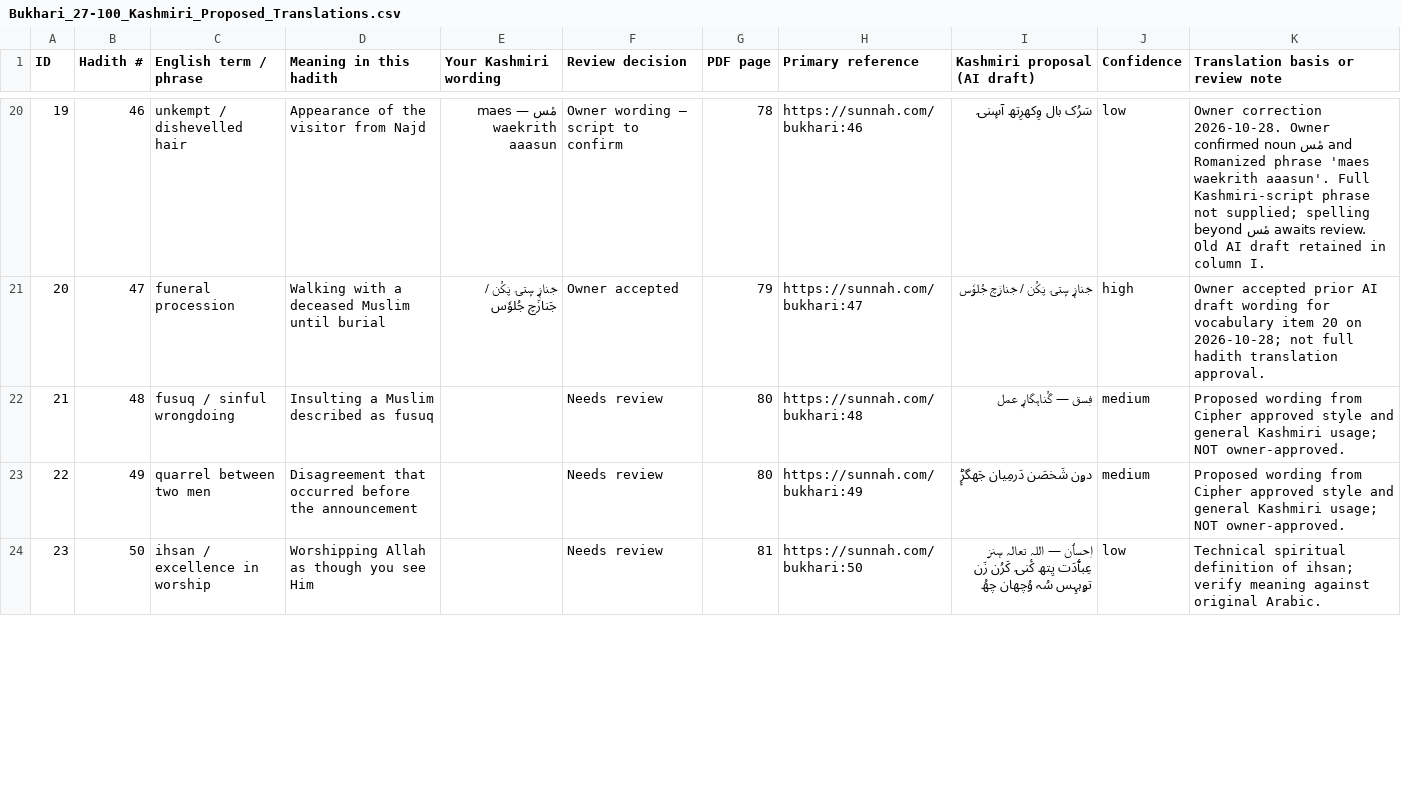
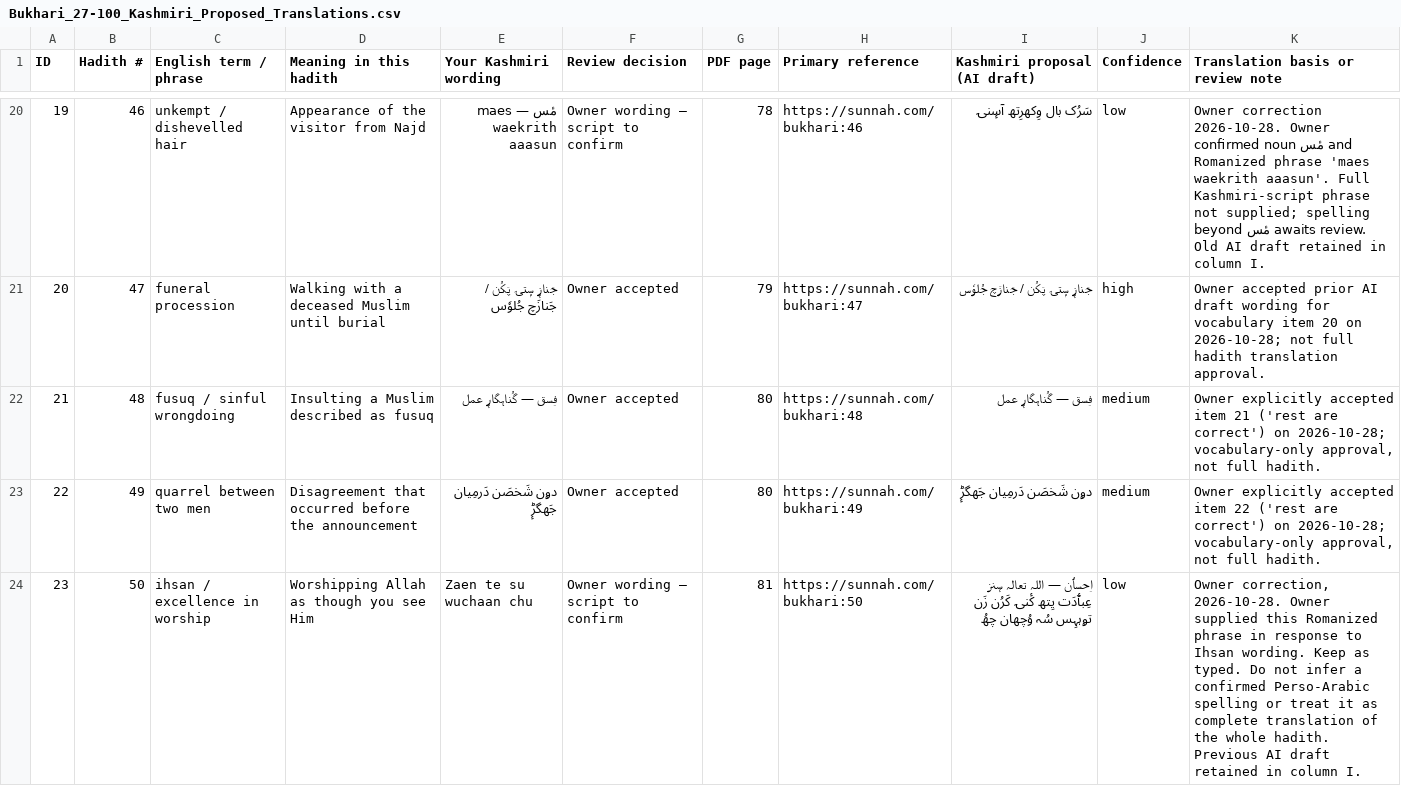
Before and after one commit to sameerahmad86232/cipher, a CSV file: review-output/Bukhari_27-100_Kashmiri_Proposed_Translations.csv, drawn as a sheet; only a part is shown, gaps mark what is left out; the diff covers the shown part only.

Commit message:
Record Bukhari vocabulary 21–30 acceptance and corrections for 23 and 30

```diff
--- a/review-output/Bukhari_27-100_Kashmiri_Proposed_Translations.csv
+++ b/review-output/Bukhari_27-100_Kashmiri_Proposed_Translations.csv
@@ -21,4 +21,4 @@
 20,47,funeral procession,Walking with a deceased Muslim until burial,جَنازٕ سۭتۍ پَکُن / جَنازَچ جُلوٗس,Owner accepted,79,https://sunnah.com/bukhari:47,جَنازٕ سۭتۍ پَکُن / جَنازَچ جُلوٗس,high,Owner accepted prior AI draft wording for vocabulary item 20 on 2026-10-28; not full hadith translation approval.
-21,48,fusuq / sinful wrongdoing,Insulting a Muslim described as fusuq,,Needs review,80,https://sunnah.com/bukhari:48,فِسق — گُناہگارٕ عمل,medium,Proposed wording from Cipher approved style and general Kashmiri usage; NOT owner-approved.
-22,49,quarrel between two men,Disagreement that occurred before the announcement,,Needs review,80,https://sunnah.com/bukhari:49,دۄن شَخصَن دَرمِیان جَھگڑٕ,medium,Proposed wording from Cipher approved style and general Kashmiri usage; NOT owner-approved.
-23,50,ihsan / excellence in worship,Worshipping Allah as though you see Him,,Needs review,81,https://sunnah.com/bukhari:50,اِحسٲن — اللہ تعالہ سٕنز عِبٲدَت یِتھ کٔنۍ کَرُن زَن تۄہہِس سُہ وُچھان چھُ,low,Technical spiritual definition of ihsan; verify meaning against original Arabic.
+21,48,fusuq / sinful wrongdoing,Insulting a Muslim described as fusuq,فِسق — گُناہگارٕ عمل,Owner accepted,80,https://sunnah.com/bukhari:48,فِسق — گُناہگارٕ عمل,medium,"Owner explicitly accepted item 21 ('rest are correct') on 2026-10-28; vocabulary-only approval, not full hadith."
+22,49,quarrel between two men,Disagreement that occurred before the announcement,دۄن شَخصَن دَرمِیان جَھگڑٕ,Owner accepted,80,https://sunnah.com/bukhari:49,دۄن شَخصَن دَرمِیان جَھگڑٕ,medium,"Owner explicitly accepted item 22 ('rest are correct') on 2026-10-28; vocabulary-only approval, not full hadith."
+23,50,ihsan / excellence in worship,Worshipping Allah as though you see Him,Zaen te su wuchaan chu,Owner wording — script to confirm,81,https://sunnah.com/bukhari:50,اِحسٲن — اللہ تعالہ سٕنز عِبٲدَت یِتھ کٔنۍ کَرُن زَن تۄہہِس سُہ وُچھان چھُ,low,"Owner correction, 2026-10-28. Owner supplied this Romanized phrase in response to Ihsan wording. Keep as typed. Do not infer a confirmed Perso-Arabic spelling or treat it as complete translation of the whole hadith. Previous AI draft retained in column I."
```
Also changed, not shown: 21 edited cells elsewhere in this file.
